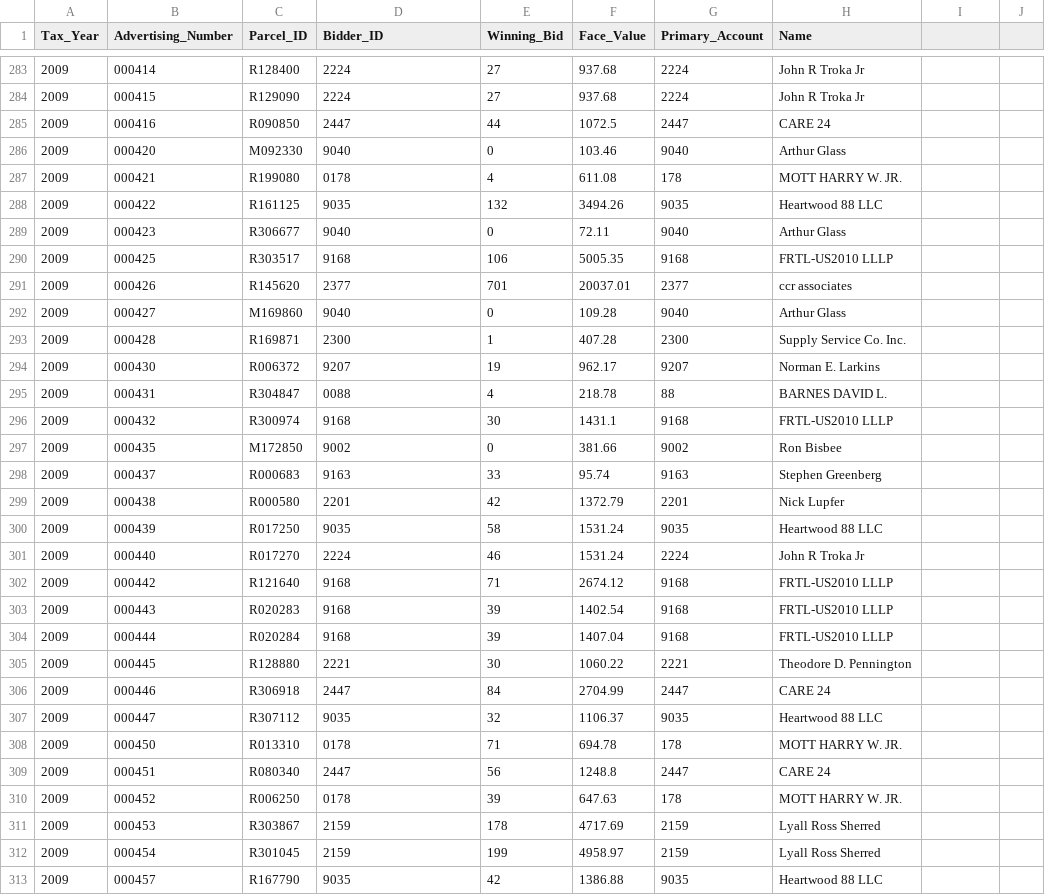
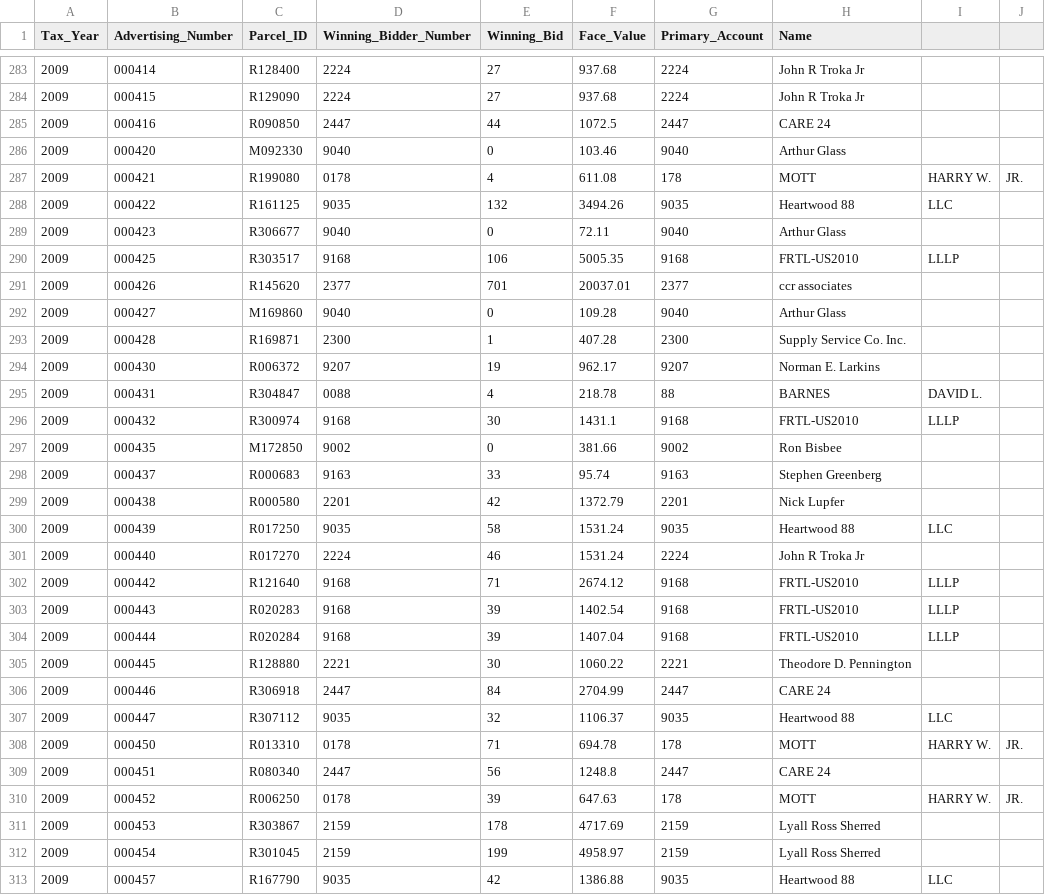
Before and after one commit to Colorado-Realestate-Data/CO-Database, a CSV file: utils/data_tools/grand/taxsale/2010_Grand_Results.csv, drawn as a sheet; only a part is shown, gaps mark what is left out; the diff covers the shown part only.

```diff
--- a/utils/data_tools/grand/taxsale/2010_Grand_Results.csv
+++ b/utils/data_tools/grand/taxsale/2010_Grand_Results.csv
@@ -1 +1 @@
-Tax_Year,Advertising_Number,Parcel_ID,Bidder_ID,Winning_Bid,Face_Value,Primary_Account,Name
+Tax_Year,Advertising_Number,Parcel_ID,Winning_Bidder_Number,Winning_Bid,Face_Value,Primary_Account,Name
@@ -286,6 +286,6 @@ Tax_Year,Advertising_Number,Parcel_ID,Bidder_ID,Winning_Bid,Face_Value,Primary_A
 2009,000420,M092330,9040,0,103.46,9040,Arthur Glass
-2009,000421,R199080,0178,4,611.08,178,MOTT HARRY W. JR.
-2009,000422,R161125,9035,132,3494.26,9035,Heartwood 88 LLC
+2009,000421,R199080,0178,4,611.08,178,MOTT, HARRY W., JR.
+2009,000422,R161125,9035,132,3494.26,9035,Heartwood 88, LLC
 2009,000423,R306677,9040,0,72.11,9040,Arthur Glass
-2009,000425,R303517,9168,106,5005.35,9168,FRTL-US2010 LLLP
+2009,000425,R303517,9168,106,5005.35,9168,FRTL-US2010, LLLP
 2009,000426,R145620,2377,701,20037.01,2377,ccr associates
@@ -294,4 +294,4 @@ Tax_Year,Advertising_Number,Parcel_ID,Bidder_ID,Winning_Bid,Face_Value,Primary_A
 2009,000430,R006372,9207,19,962.17,9207,Norman E. Larkins
-2009,000431,R304847,0088,4,218.78,88,BARNES DAVID L.
-2009,000432,R300974,9168,30,1431.1,9168,FRTL-US2010 LLLP
+2009,000431,R304847,0088,4,218.78,88,BARNES, DAVID L.
+2009,000432,R300974,9168,30,1431.1,9168,FRTL-US2010, LLLP
 2009,000435,M172850,9002,0,381.66,9002,Ron Bisbee
@@ -299,15 +299,15 @@ Tax_Year,Advertising_Number,Parcel_ID,Bidder_ID,Winning_Bid,Face_Value,Primary_A
 2009,000438,R000580,2201,42,1372.79,2201,Nick Lupfer
-2009,000439,R017250,9035,58,1531.24,9035,Heartwood 88 LLC
+2009,000439,R017250,9035,58,1531.24,9035,Heartwood 88, LLC
 2009,000440,R017270,2224,46,1531.24,2224,John R Troka Jr
-2009,000442,R121640,9168,71,2674.12,9168,FRTL-US2010 LLLP
-2009,000443,R020283,9168,39,1402.54,9168,FRTL-US2010 LLLP
-2009,000444,R020284,9168,39,1407.04,9168,FRTL-US2010 LLLP
+2009,000442,R121640,9168,71,2674.12,9168,FRTL-US2010, LLLP
+2009,000443,R020283,9168,39,1402.54,9168,FRTL-US2010, LLLP
+2009,000444,R020284,9168,39,1407.04,9168,FRTL-US2010, LLLP
 2009,000445,R128880,2221,30,1060.22,2221,Theodore D. Pennington
 2009,000446,R306918,2447,84,2704.99,2447,CARE 24
-2009,000447,R307112,9035,32,1106.37,9035,Heartwood 88 LLC
-2009,000450,R013310,0178,71,694.78,178,MOTT HARRY W. JR.
+2009,000447,R307112,9035,32,1106.37,9035,Heartwood 88, LLC
+2009,000450,R013310,0178,71,694.78,178,MOTT, HARRY W., JR.
 2009,000451,R080340,2447,56,1248.8,2447,CARE 24
-2009,000452,R006250,0178,39,647.63,178,MOTT HARRY W. JR.
+2009,000452,R006250,0178,39,647.63,178,MOTT, HARRY W., JR.
 2009,000453,R303867,2159,178,4717.69,2159,Lyall Ross Sherred
 2009,000454,R301045,2159,199,4958.97,2159,Lyall Ross Sherred
-2009,000457,R167790,9035,42,1386.88,9035,Heartwood 88 LLC
+2009,000457,R167790,9035,42,1386.88,9035,Heartwood 88, LLC
```
Also changed, not shown: 136 edited cells elsewhere in this file, utils/data_tools/grand/taxsale/2009_Grand_Results.csv, utils/data_tools/grand/taxsale/2011_Grand_Results.csv, 18 other files.
